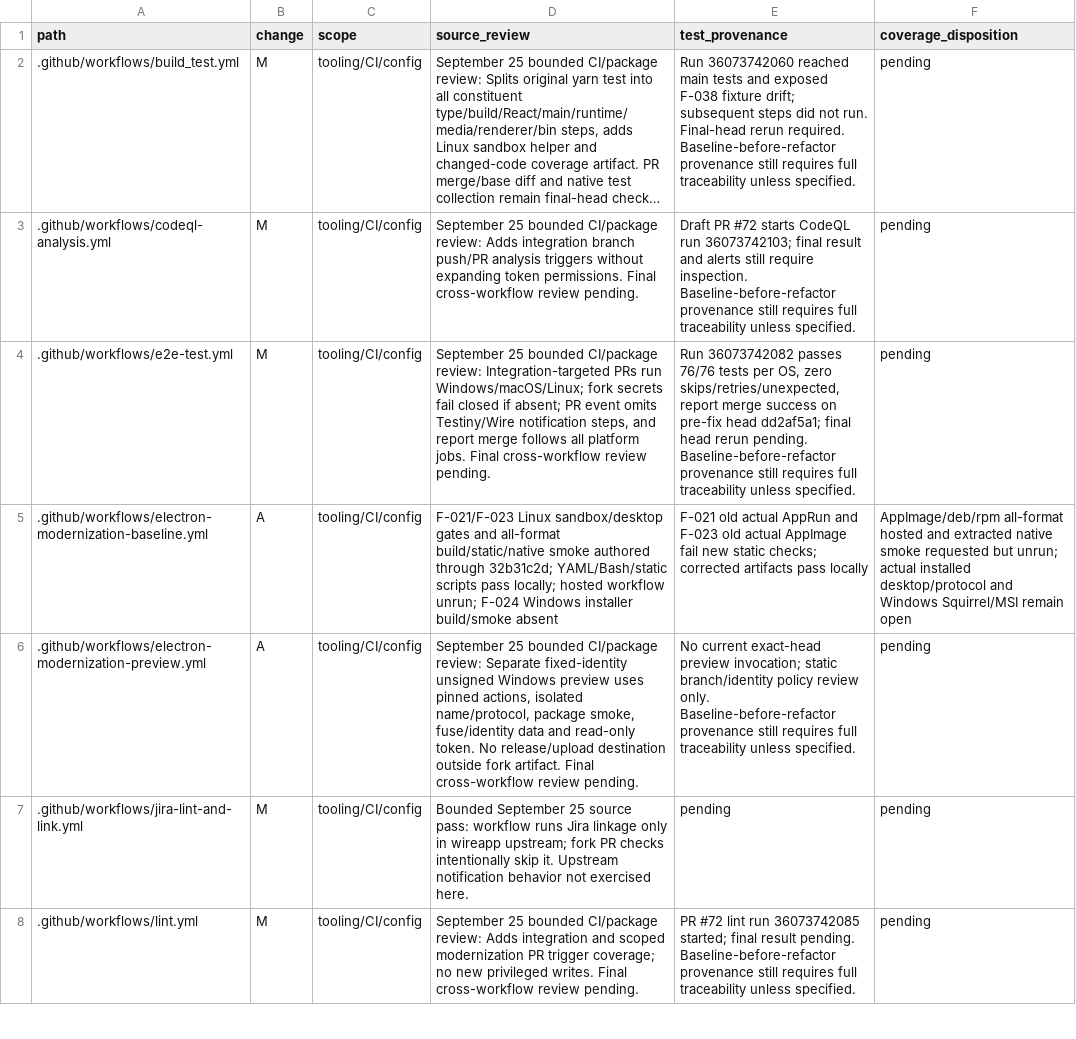
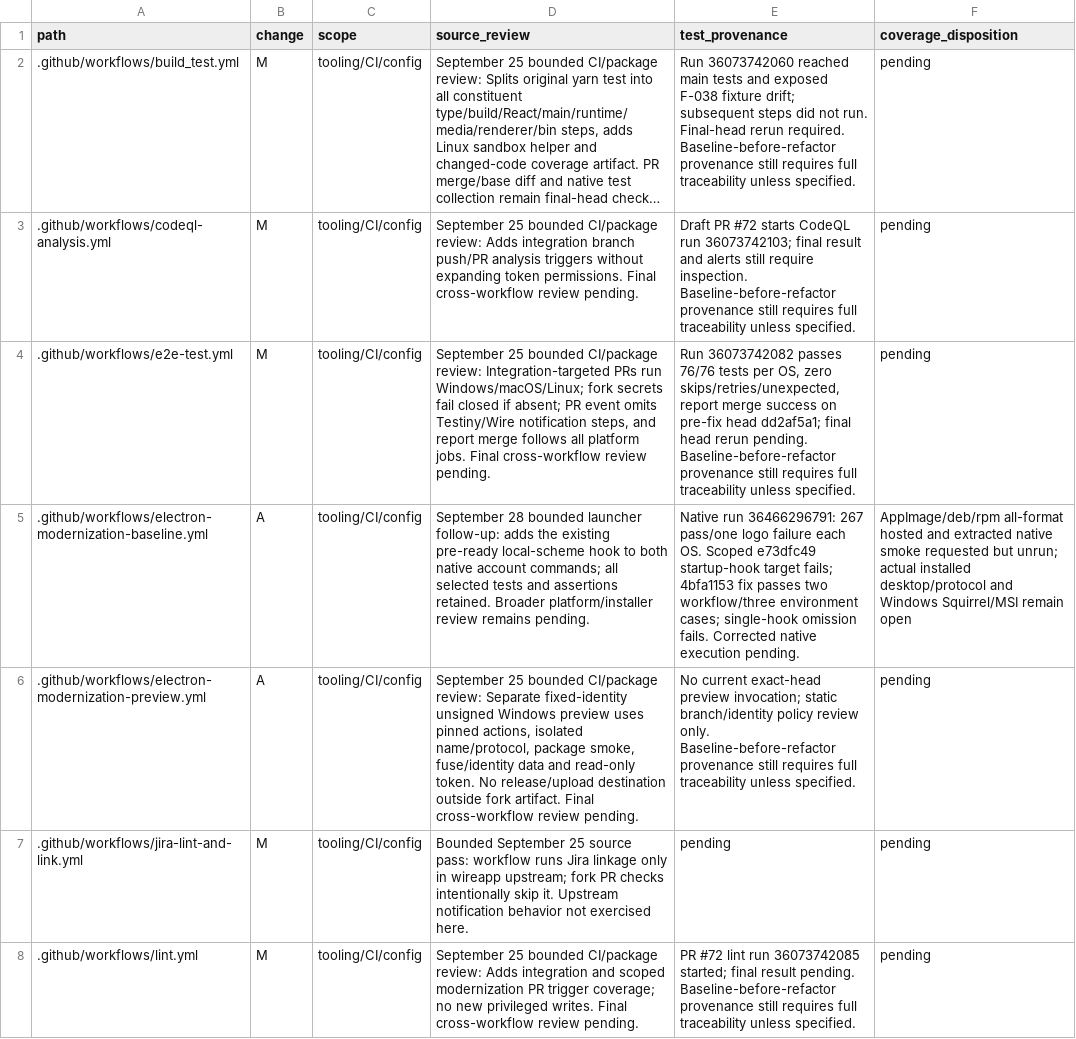
Before and after one commit to adamlow-wire/wire-desktop, a CSV file: docs/electron-modernization/review-inventory.csv, drawn as a sheet; only a part is shown; long unchanged cells end in …; the diff covers the shown part only; the diff names each change by its address in the sheet, - before the commit and + after, or states it on an @@ line.

Commit message:
docs(TST-006): record verified preview and native scheme fixture correction

```diff
--- a/docs/electron-modernization/review-inventory.csv
+++ b/docs/electron-modernization/review-inventory.csv
-D5 (source_review): F-021/F-023 Linux sandbox/desktop gates and all-format build/static/native smoke authored through 32b31c2d; YAML/Bash/static scripts pass locally; hosted workflow unrun; F-024 Windows installer build/smoke absent
+D5 (source_review): September 28 bounded launcher follow-up: adds the existing pre-ready local-scheme hook to both native account commands; all selected tests and assertions retained. Broader platform/installer review remains pending.
-E5 (test_provenance): F-021 old actual AppRun and F-023 old actual AppImage fail new static checks; corrected artifacts pass locally
+E5 (test_provenance): Native run 36466296791: 267 pass/one logo failure each OS. Scoped e73dfc49 startup-hook target fails; 4bfa1153 fix passes two workflow/three environment cases; single-hook omission fails. Corrected native execution pending.
```
Also changed, not shown: 2 edited cells elsewhere in this file, 1 other file.
